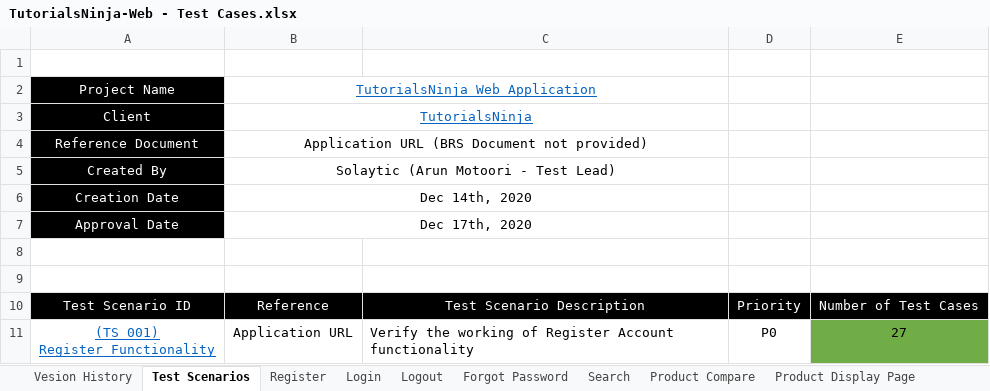
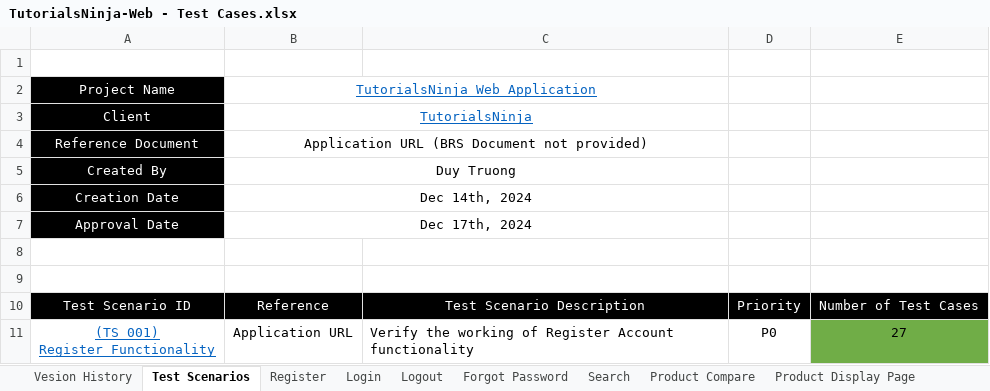
Before and after one commit to duy-max/AutomationTestingOpenCart, an Excel workbook: testcases/TutorialsNinja-Web - Test Cases.xlsx, sheet Test Scenarios, drawn as a sheet; only a part is shown; values as stored, in another font and other column widths than the file's, no borders; the diff names each change by its address in the sheet, - before the commit and + after, or states it on an @@ line.

```diff
--- a/testcases/TutorialsNinja-Web - Test Cases.xlsx (sheet Test Scenarios)
+++ b/testcases/TutorialsNinja-Web - Test Cases.xlsx (sheet Test Scenarios)
-B5: Solaytic (Arun Motoori - Test Lead)
+B5: Duy Truong
-B6: Dec 14th, 2020
+B6: Dec 14th, 2024
-B7: Dec 17th, 2020
+B7: Dec 17th, 2024
```
Also changed, not shown: sheet Register, sheet Vesion History, 10 other files.
